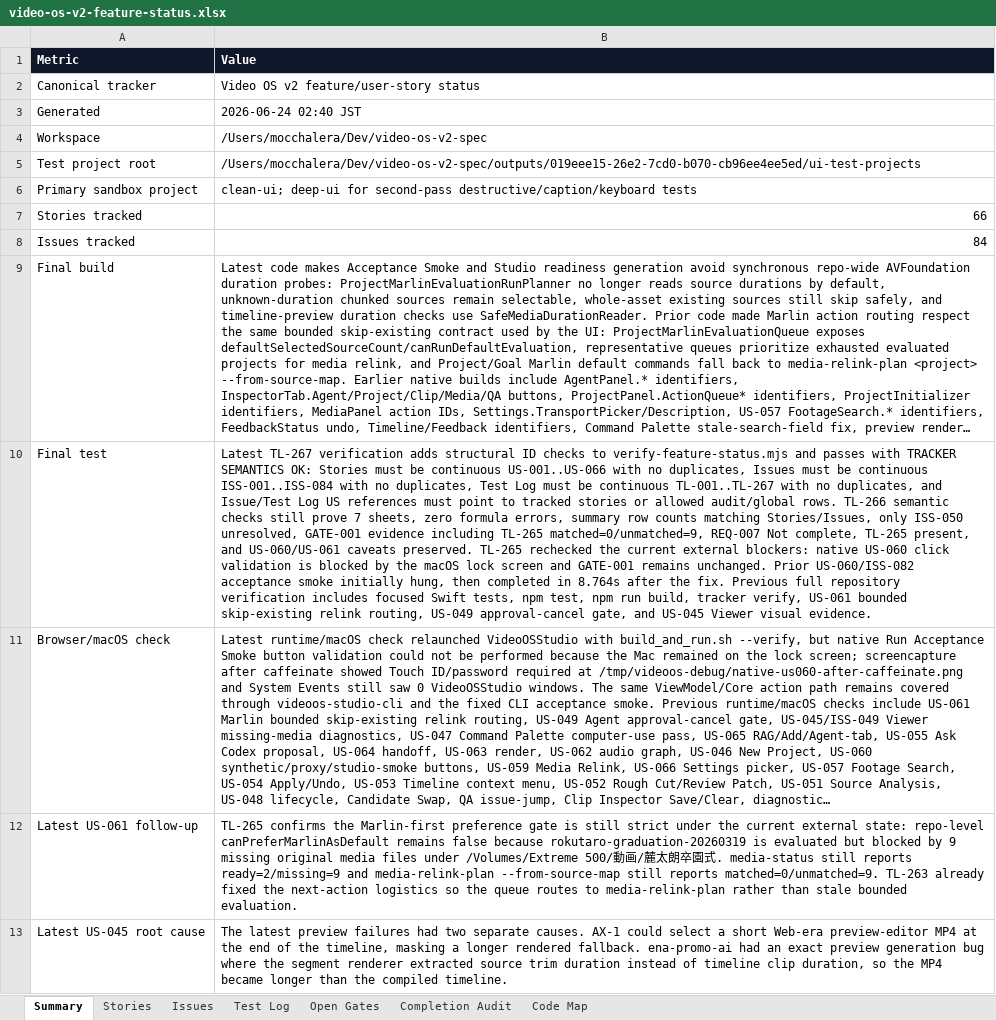
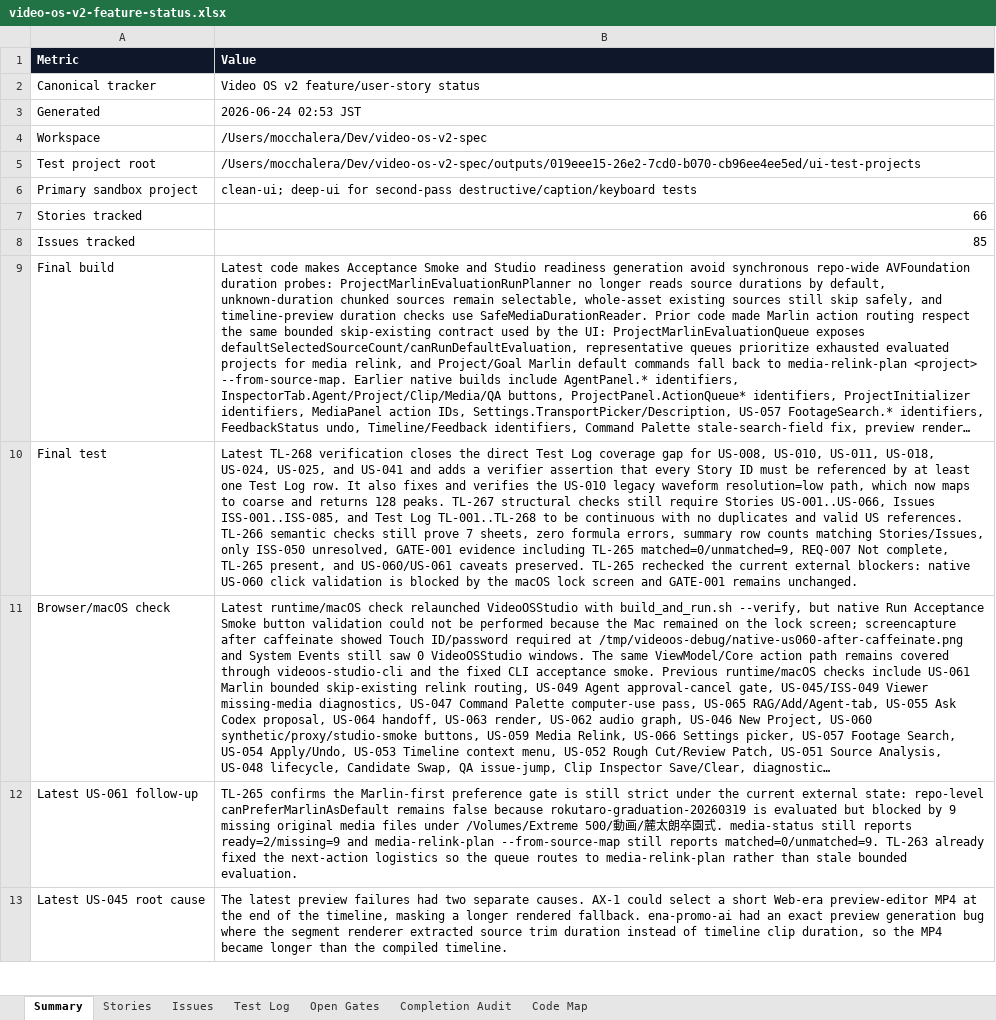
Before and after one commit to mocchalera/video-os-v2, an Excel workbook: outputs/019eee15-26e2-7cd0-b070-cb96ee4ee5ed/video-os-v2-feature-status.xlsx, sheet Summary, drawn as a sheet; only a part is shown; long unchanged cells end in …; values as stored, in another font and other column widths than the file's, no borders; the diff names each change by its address in the sheet, - before the commit and + after, or states it on an @@ line.

Commit message:
Backfill direct story evidence

```diff
--- a/outputs/019eee15-26e2-7cd0-b070-cb96ee4ee5ed/video-os-v2-feature-status.xlsx (sheet Summary)
+++ b/outputs/019eee15-26e2-7cd0-b070-cb96ee4ee5ed/video-os-v2-feature-status.xlsx (sheet Summary)
-B3 (Value): 2026-06-24 02:40 JST
+B3 (Value): 2026-06-24 02:53 JST
-B8 (Value): 84
+B8 (Value): 85
-B10 (Value): Latest TL-267 verification adds structural ID checks to verify-feature-status.mjs and passes with TRACKER SEMANTICS OK: Stories must be continuous US-001..US-066 with no duplicates, Issues must be continuous ISS-001..ISS-084 with no duplicates, Test Log must be continuous TL-001..TL-267 with no duplicates, and Issue/Test Log US references must point to tracked stories or allowed audit/global rows. TL-266 semantic checks still prove 7 sheets, zero formula errors, summary row counts matching Stories/Issues, only ISS-050 unresolved, GATE-001 evidence including TL-265 matched=0/unmatched=9, REQ-007 Not complete, TL-265 present, and US-060/US-061 caveats preserved. TL-265 rechecked the current external blockers: native US-060 click validation is blocked by the macOS lock screen and GATE-001 remains unchanged. Prior US-060/ISS-082 acceptance smoke initially hung, then completed in 8.764s after the fix. Previous full repository verification includes focused Swift tests, npm test, npm run build, tracker verify, US-061 bounded skip-existing relink routing, US-049 approval-cancel gate, and US-045 Viewer visual evidence.
+B10 (Value): Latest TL-268 verification closes the direct Test Log coverage gap for US-008, US-010, US-011, US-018, US-024, US-025, and US-041 and adds a verifier assertion that every Story ID must be referenced by at least one Test Log row. It also fixes and verifies the US-010 legacy waveform resolution=low path, which now maps to coarse and returns 128 peaks. TL-267 structural checks still require Stories US-001..US-066, Issues ISS-001..ISS-085, and Test Log TL-001..TL-268 to be continuous with no duplicates and valid US references. TL-266 semantic checks still prove 7 sheets, zero formula errors, summary row counts matching Stories/Issues, only ISS-050 unresolved, GATE-001 evidence including TL-265 matched=0/unmatched=9, REQ-007 Not complete, TL-265 present, and US-060/US-061 caveats preserved. TL-265 rechecked the current external blockers: native US-060 click validation is blocked by the macOS lock screen and GATE-001 remains unchanged.
```
Also changed, not shown: sheet Issues, sheet Test Log, sheet Stories, sheet Completion Audit, 9 other files.
